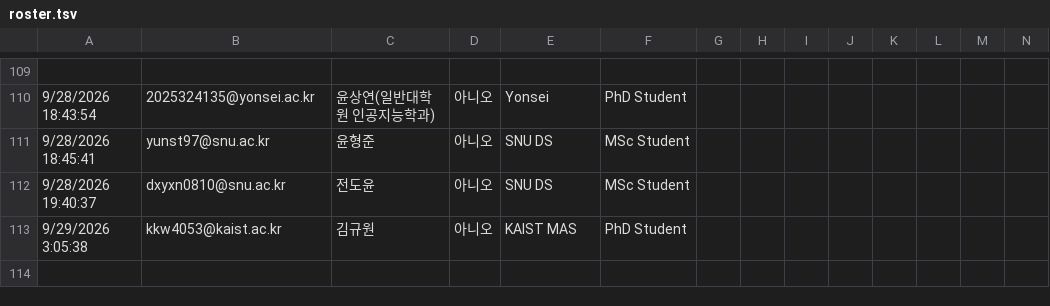
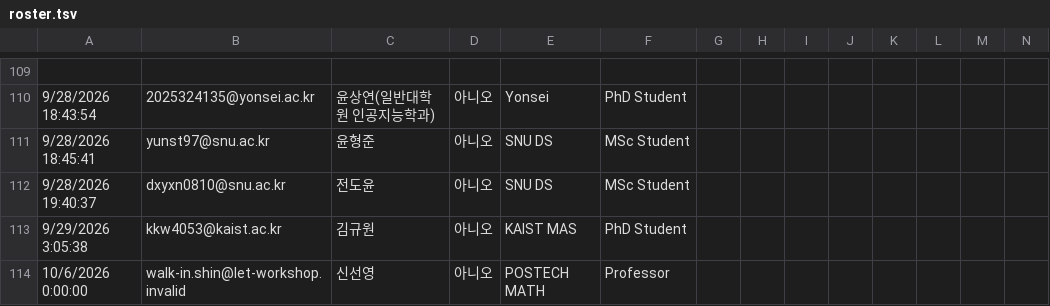
Before and after one commit to let-workshop/let-workshop.github.io, a TSV file: data/roster.tsv, drawn as a sheet; only a part is shown, gaps mark what is left out; rows hold the shown columns only; the diff names each change by its address in the sheet, - before the commit and + after, or states it on an @@ line.

Commit message:
A late registrant, and the ticket's corners
신선영 of POSTECH MATH asked to come for a few sessions after registration
closed. She is on the roster as an attendee with no meals — the badge does not
carry meals, so nothing else needed changing — which makes 103 names. Her email
on the roster is a placeholder, not a guess: she asked through someone else, and
the file keys on it only to tell one submission from another.

The ticket's top row carries the workshop's name at the left and the number at
the right, and the meal's line is given 1.5mm above and below. The ticket keeps
its size; four of its nineteen millimetres were unused.

```diff
--- a/data/roster.tsv
+++ b/data/roster.tsv
+row 114: 10/6/2026 0:00:00 | walk-in.shin@let-workshop.invalid | 신선영 | 아니오 | POSTECH MATH | Professor
```
Also changed, not shown: 1 other file.
